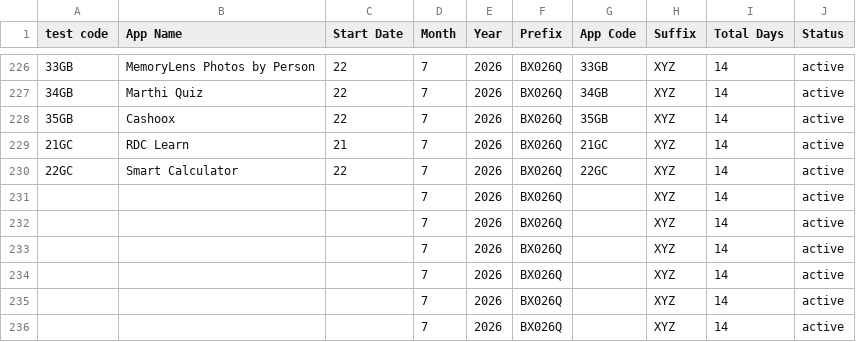
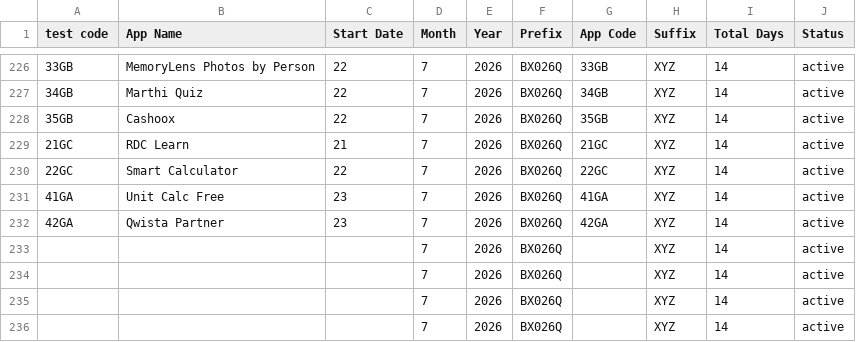
Before and after one commit to weapptesters-design/Client_Portal, a CSV file: orders.csv, drawn as a sheet; only a part is shown, gaps mark what is left out.

```diff
--- a/orders.csv
+++ b/orders.csv
@@ -230,4 +230,4 @@ test code,App Name,Start Date,Month ,Year,Prefix,App Code,Suffix ,Total Days,Sta
 22GC,Smart Calculator ,22,7,2026,BX026Q,22GC,XYZ,14,active
-,,,7,2026,BX026Q,,XYZ,14,active
-,,,7,2026,BX026Q,,XYZ,14,active
+41GA,Unit Calc Free ,23,7,2026,BX026Q,41GA,XYZ,14,active
+42GA,Qwista Partner ,23,7,2026,BX026Q,42GA,XYZ,14,active
 ,,,7,2026,BX026Q,,XYZ,14,active
```
Also changed, not shown: 3 other files.
